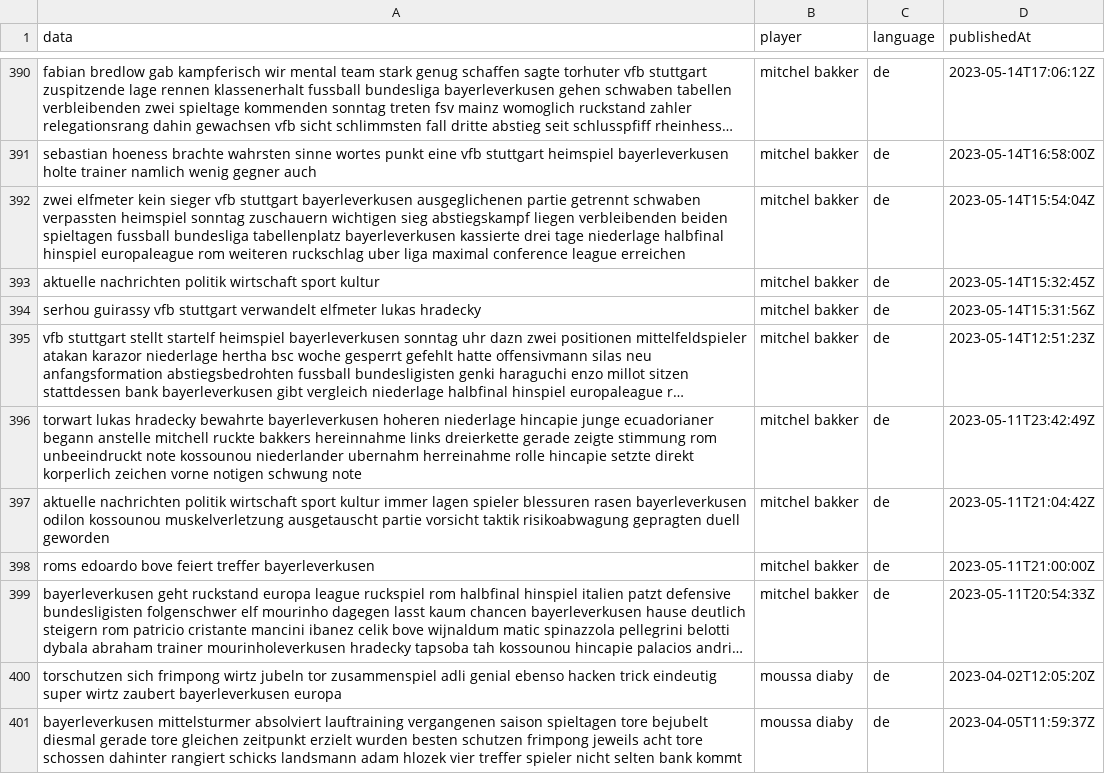
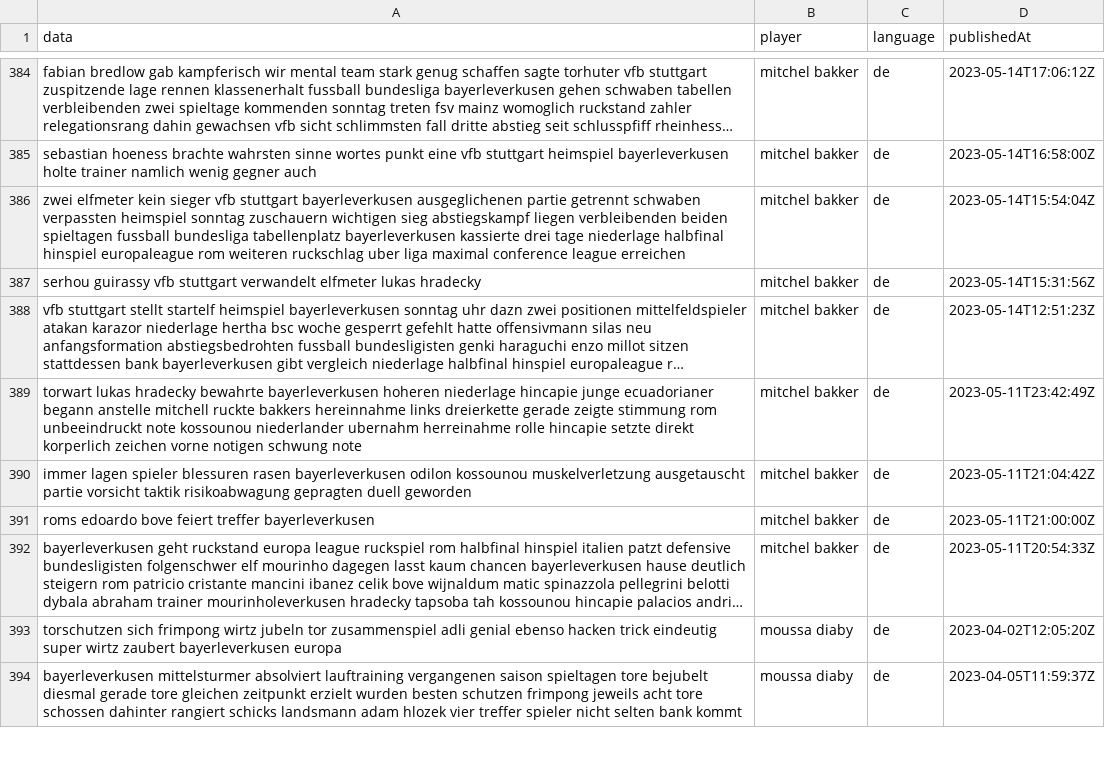
Before and after one commit to svisel22/SS23-BIPM-Analytics-Lab---Group-4-repository, a CSV file: Preprocessing/data_clean/de_clean_condensed.csv, drawn as a sheet; only a part is shown, gaps mark what is left out; long unchanged cells end in …; removed rows and columns are numbered as before the commit, all else as after; the diff covers the shown part only; the diff names each change by its address in the sheet, - before the commit and + after, or states it on an @@ line.

```diff
--- a/Preprocessing/data_clean/de_clean_condensed.csv
+++ b/Preprocessing/data_clean/de_clean_condensed.csv
-row 393: aktuelle nachrichten politik wirtschaft sport kultur | mitchel bakker | de | 2023-05-14T15:32:45Z
-A390 (data): aktuelle nachrichten politik wirtschaft sport kultur immer lagen…
+A390 (data): immer lagen…
```
Also changed, not shown: 11 removed rows and 51 edited cells elsewhere in this file, Modeling/modeled_data/clustered_data_ger_v2.csv, 5 other files.
